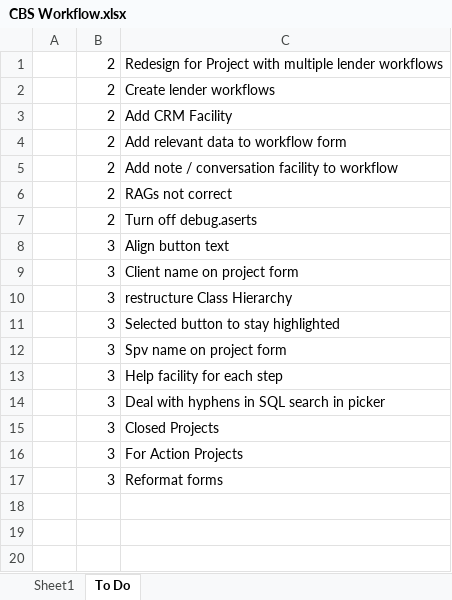
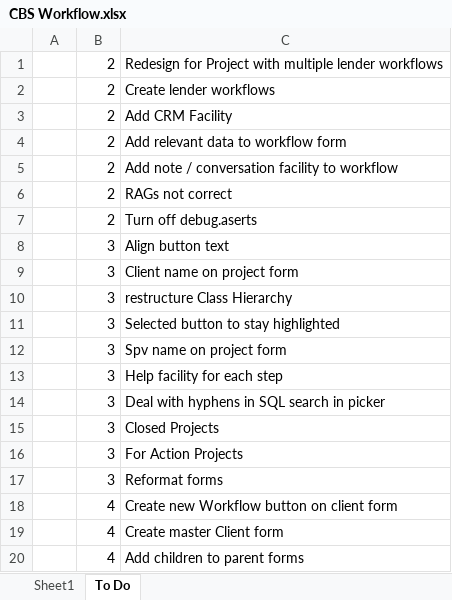
Before and after one commit to jules008/CBSWorkflow, an Excel workbook: CBS Workflow.xlsx, sheet To Do, drawn as a sheet; values as stored, in another font and other column widths than the file's, no borders; the diff names each change by its address in the sheet, - before the commit and + after, or states it on an @@ line.

```diff
--- a/CBS Workflow.xlsx (sheet To Do)
+++ b/CBS Workflow.xlsx (sheet To Do)
+row 18:  | 4 | Create new Workflow button on client form
+row 19:  | 4 | Create master Client form
+row 20:  | 4 | Add children to parent forms
```
Also changed, not shown: charts or pictures, 23 other files.
